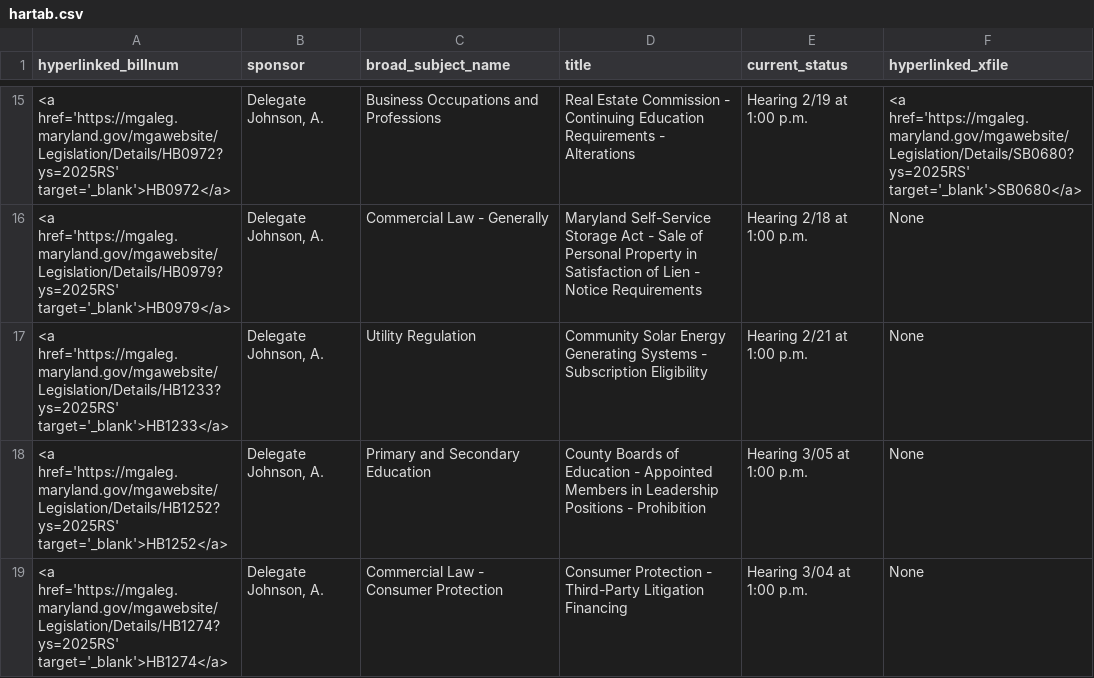
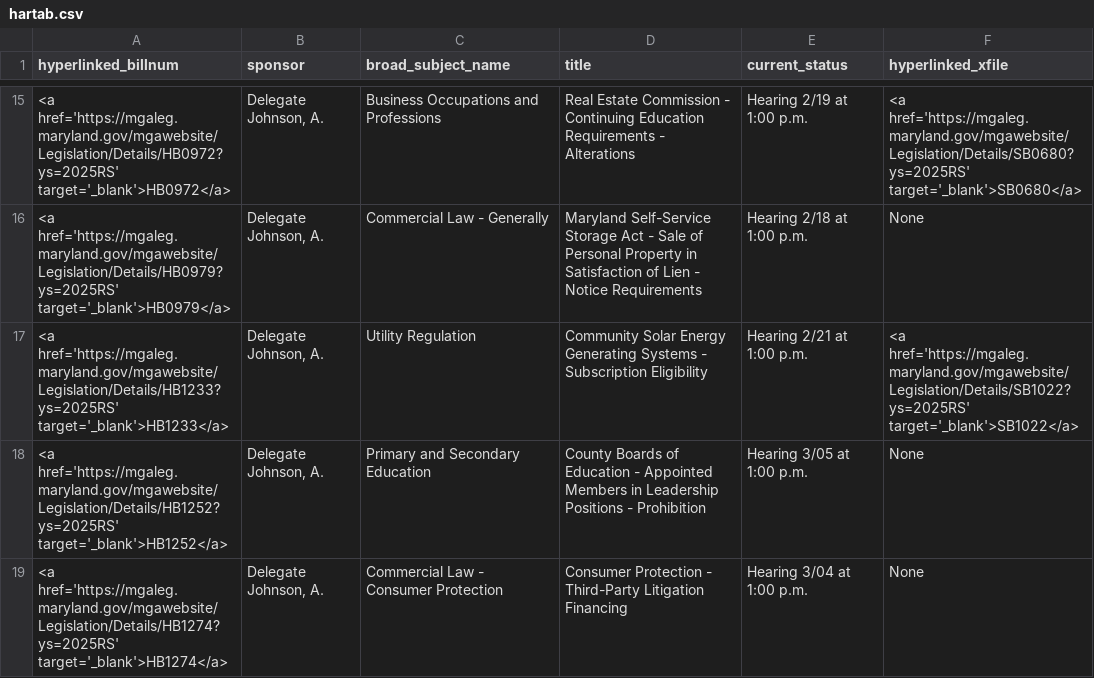
Before and after one commit to Baltimore-Sun/md-ga-bill-tracker, a CSV file: hartab.csv, drawn as a sheet; only a part is shown, gaps mark what is left out.

```diff
--- a/hartab.csv
+++ b/hartab.csv
@@ -16,3 +16,3 @@ hyperlinked_billnum,sponsor,broad_subject_name,title,current_status,hyperlinked_
 <a href='https://mgaleg.maryland.gov/mgawebsite/Legislation/Details/HB0979?ys=2025RS' target='_blank'>HB0979</a>,"Delegate Johnson, A.",Commercial Law - Generally,Maryland Self-Service Storage Act - Sale of Personal Property in Satisfaction of Lien - Notice Requirements,Hearing 2/18 at 1:00 p.m.,None
-<a href='https://mgaleg.maryland.gov/mgawebsite/Legislation/Details/HB1233?ys=2025RS' target='_blank'>HB1233</a>,"Delegate Johnson, A.",Utility Regulation,Community Solar Energy Generating Systems - Subscription Eligibility,Hearing 2/21 at 1:00 p.m.,None
+<a href='https://mgaleg.maryland.gov/mgawebsite/Legislation/Details/HB1233?ys=2025RS' target='_blank'>HB1233</a>,"Delegate Johnson, A.",Utility Regulation,Community Solar Energy Generating Systems - Subscription Eligibility,Hearing 2/21 at 1:00 p.m.,<a href='https://mgaleg.maryland.gov/mgawebsite/Legislation/Details/SB1022?ys=2025RS' target='_blank'>SB1022</a>
 <a href='https://mgaleg.maryland.gov/mgawebsite/Legislation/Details/HB1252?ys=2025RS' target='_blank'>HB1252</a>,"Delegate Johnson, A.",Primary and Secondary Education,County Boards of Education - Appointed Members in Leadership Positions - Prohibition,Hearing 3/05 at 1:00 p.m.,None
```
Also changed, not shown: aatab.csv, howtab.csv.
